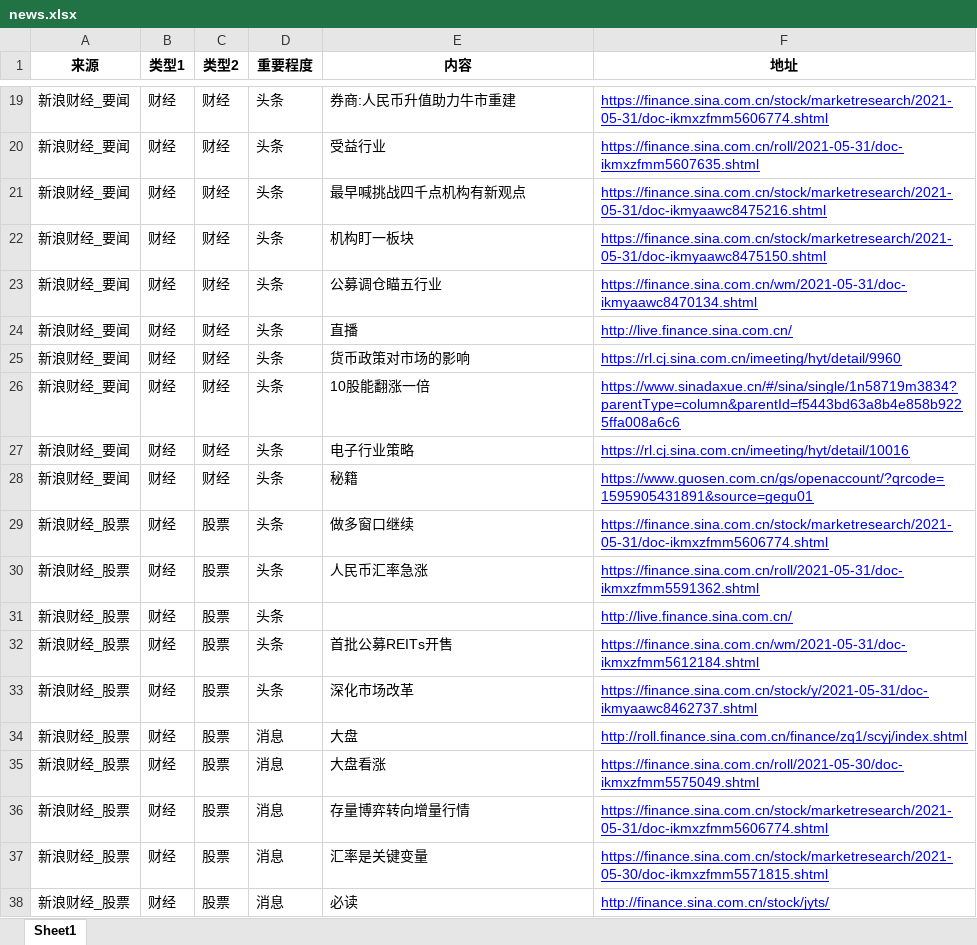
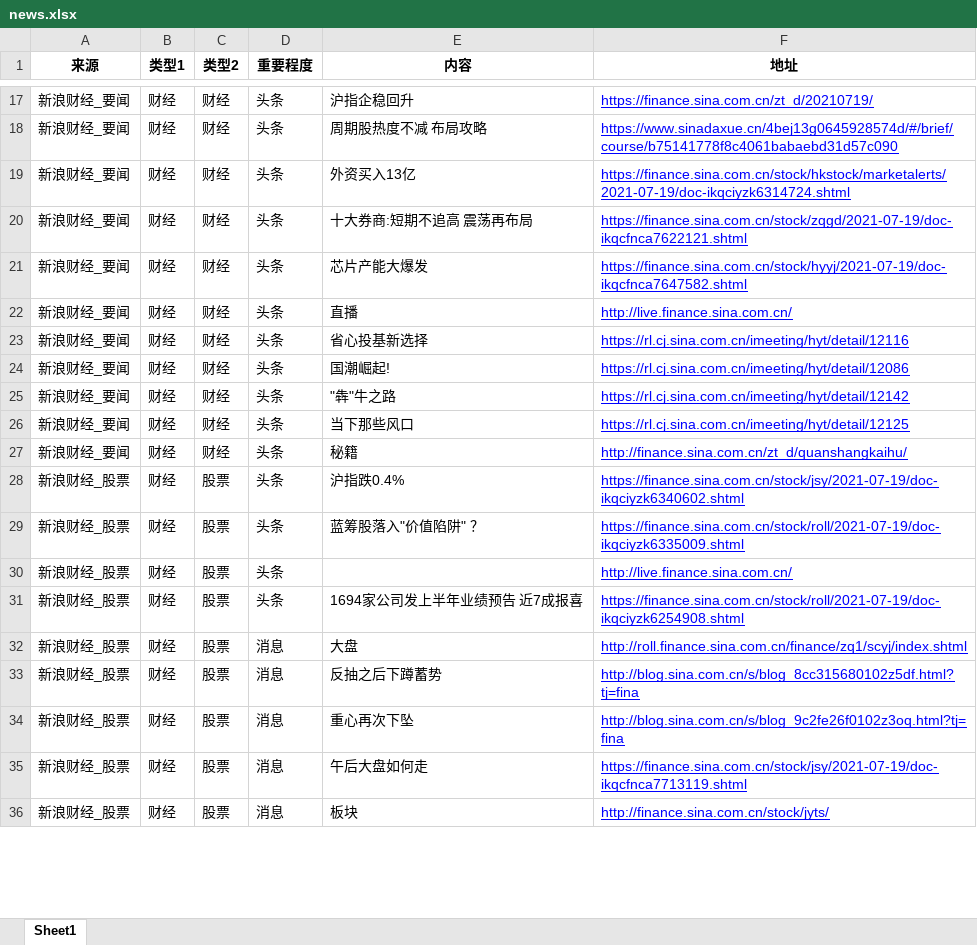
Before and after one commit to VictorZGg/python, an Excel workbook: web/news.xlsx, sheet Sheet1, drawn as a sheet; only a part is shown, gaps mark what is left out; values as stored, in another font and other column widths than the file's, no borders; removed rows and columns are numbered as before the commit, all else as after; the diff covers the shown part only; the diff names each change by its address in the sheet, - before the commit and + after, or states it on an @@ line.

```diff
--- a/web/news.xlsx (sheet Sheet1)
+++ b/web/news.xlsx (sheet Sheet1)
-E17 (内容): 券商:人民币升值助力牛市重建
+E17 (内容): 沪指企稳回升
-F17 (地址): https://finance.sina.com.cn/stock/marketresearch/2021-05-31/doc-ikmxzfmm5606774.shtml
+F17 (地址): https://finance.sina.com.cn/zt_d/20210719/
-E18 (内容): 受益行业
+E18 (内容): 周期股热度不减 布局攻略
-F18 (地址): https://finance.sina.com.cn/roll/2021-05-31/doc-ikmxzfmm5607635.shtml
+F18 (地址): https://www.sinadaxue.cn/4bej13g0645928574d/#/brief/course/b75141778f8c4061babaebd31d57c090
-E19 (内容): 最早喊挑战四千点机构有新观点
+E19 (内容): 外资买入13亿
-F19 (地址): https://finance.sina.com.cn/stock/marketresearch/2021-05-31/doc-ikmyaawc8475216.shtml
+F19 (地址): https://finance.sina.com.cn/stock/hkstock/marketalerts/2021-07-19/doc-ikqciyzk6314724.shtml
-E20 (内容): 机构盯一板块
+E20 (内容): 十大券商:短期不追高 震荡再布局
-F20 (地址): https://finance.sina.com.cn/stock/marketresearch/2021-05-31/doc-ikmyaawc8475150.shtml
+F20 (地址): https://finance.sina.com.cn/stock/zqgd/2021-07-19/doc-ikqcfnca7622121.shtml
-E21 (内容): 公募调仓瞄五行业
+E21 (内容): 芯片产能大爆发
-F21 (地址): https://finance.sina.com.cn/wm/2021-05-31/doc-ikmyaawc8470134.shtml
+F21 (地址): https://finance.sina.com.cn/stock/hyyj/2021-07-19/doc-ikqcfnca7647582.shtml
+row 23: 新浪财经_要闻 | 财经 | 财经 | 头条 | 省心投基新选择 | https://rl.cj.sina.com.cn/imeeting/hyt/detail/12116
-E24 (内容): 货币政策对市场的影响
+E24 (内容): 国潮崛起!
-F24 (地址): https://rl.cj.sina.com.cn/imeeting/hyt/detail/9960
+F24 (地址): https://rl.cj.sina.com.cn/imeeting/hyt/detail/12086
-E25 (内容): 10股能翻涨一倍
+E25 (内容): "犇"牛之路
-F25 (地址): https://www.sinadaxue.cn/#/sina/single/1n58719m3834?parentType=column&parentId=f5443bd63a8b4e858b9225ffa008a6c6
+F25 (地址): https://rl.cj.sina.com.cn/imeeting/hyt/detail/12142
-E26 (内容): 电子行业策略
+E26 (内容): 当下那些风口
-F26 (地址): https://rl.cj.sina.com.cn/imeeting/hyt/detail/10016
+F26 (地址): https://rl.cj.sina.com.cn/imeeting/hyt/detail/12125
-F27 (地址): https://www.guosen.com.cn/gs/openaccount/?qrcode=1595905431891&source=gegu01
+F27 (地址): http://finance.sina.com.cn/zt_d/quanshangkaihu/
-E28 (内容): 做多窗口继续
+E28 (内容): 沪指跌0.4%
-F28 (地址): https://finance.sina.com.cn/stock/marketresearch/2021-05-31/doc-ikmxzfmm5606774.shtml
+F28 (地址): https://finance.sina.com.cn/stock/jsy/2021-07-19/doc-ikqciyzk6340602.shtml
-E29 (内容): 人民币汇率急涨
+E29 (内容): 蓝筹股落入"价值陷阱" ？
-F29 (地址): https://finance.sina.com.cn/roll/2021-05-31/doc-ikmxzfmm5591362.shtml
+F29 (地址): https://finance.sina.com.cn/stock/roll/2021-07-19/doc-ikqciyzk6335009.shtml
-row 32: 新浪财经_股票 | 财经 | 股票 | 头条 | 首批公募REITs开售 | https://finance.sina.com.cn/wm/2021-05-31/doc-ikmxzfmm5612184.shtml
-E31 (内容): 深化市场改革
+E31 (内容): 1694家公司发上半年业绩预告 近7成报喜
-F31 (地址): https://finance.sina.com.cn/stock/y/2021-05-31/doc-ikmyaawc8462737.shtml
+F31 (地址): https://finance.sina.com.cn/stock/roll/2021-07-19/doc-ikqciyzk6254908.shtml
-E33 (内容): 大盘看涨
+E33 (内容): 反抽之后下蹲蓄势
-F33 (地址): https://finance.sina.com.cn/roll/2021-05-30/doc-ikmxzfmm5575049.shtml
+F33 (地址): http://blog.sina.com.cn/s/blog_8cc315680102z5df.html?tj=fina
-E34 (内容): 存量博弈转向增量行情
+E34 (内容): 重心再次下坠
-F34 (地址): https://finance.sina.com.cn/stock/marketresearch/2021-05-31/doc-ikmxzfmm5606774.shtml
+F34 (地址): http://blog.sina.com.cn/s/blog_9c2fe26f0102z3oq.html?tj=fina
-E35 (内容): 汇率是关键变量
+E35 (内容): 午后大盘如何走
-F35 (地址): https://finance.sina.com.cn/stock/marketresearch/2021-05-30/doc-ikmxzfmm5571815.shtml
+F35 (地址): https://finance.sina.com.cn/stock/jsy/2021-07-19/doc-ikqcfnca7713119.shtml
-E36 (内容): 必读
+E36 (内容): 板块
```
Also changed, not shown: 3 added rows, 8 removed rows, 358 edited cells and cell formats elsewhere in this sheet, web/eastmoney_search_美克家居.xlsx, web/liepin.xlsx, 4 other files.
